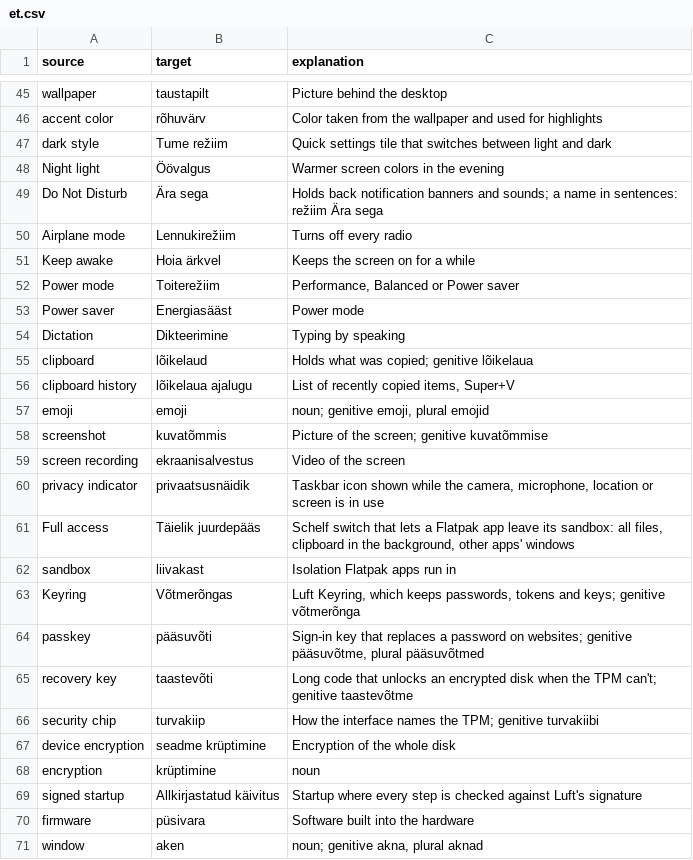
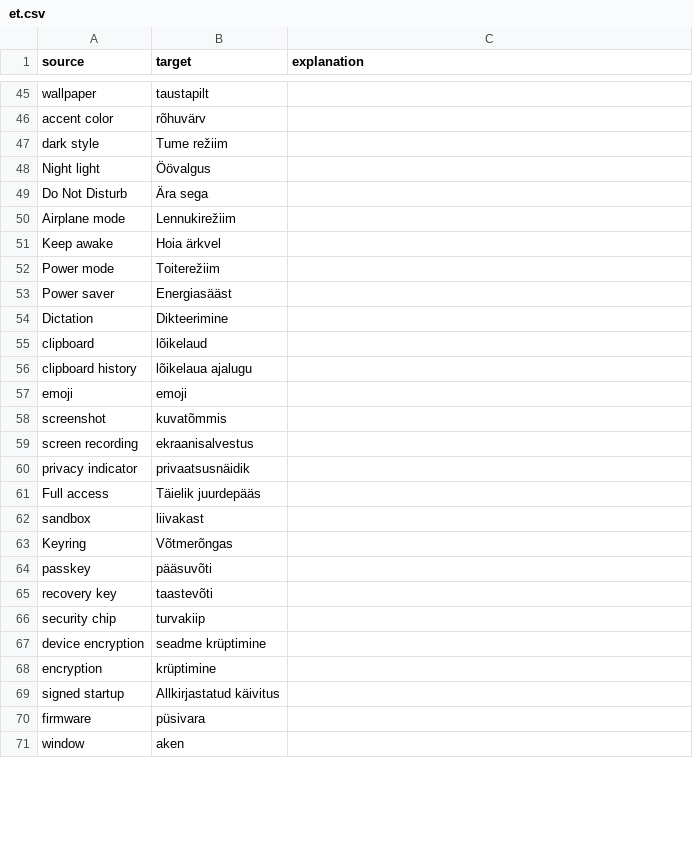
Before and after one commit to Lantharos/Luft, a CSV file: packages/i18n/glossary/et.csv, drawn as a sheet; only a part is shown, gaps mark what is left out; the diff covers the shown part only; the diff names each change by its address in the sheet, - before the commit and + after, or states it on an @@ line.

```diff
--- a/packages/i18n/glossary/et.csv
+++ b/packages/i18n/glossary/et.csv
-C45 (explanation): Picture behind the desktop
+C45 (explanation): (empty)
-C46 (explanation): Color taken from the wallpaper and used for highlights
+C46 (explanation): (empty)
-C47 (explanation): Quick settings tile that switches between light and dark
+C47 (explanation): (empty)
-C48 (explanation): Warmer screen colors in the evening
+C48 (explanation): (empty)
-C49 (explanation): Holds back notification banners and sounds; a name in sentences: režiim Ära sega
+C49 (explanation): (empty)
-C50 (explanation): Turns off every radio
+C50 (explanation): (empty)
-C51 (explanation): Keeps the screen on for a while
+C51 (explanation): (empty)
-C52 (explanation): Performance, Balanced or Power saver
+C52 (explanation): (empty)
-C53 (explanation): Power mode
+C53 (explanation): (empty)
-C54 (explanation): Typing by speaking
+C54 (explanation): (empty)
-C55 (explanation): Holds what was copied; genitive lõikelaua
+C55 (explanation): (empty)
-C56 (explanation): List of recently copied items, Super+V
+C56 (explanation): (empty)
-C57 (explanation): noun; genitive emoji, plural emojid
+C57 (explanation): (empty)
-C58 (explanation): Picture of the screen; genitive kuvatõmmise
+C58 (explanation): (empty)
-C59 (explanation): Video of the screen
+C59 (explanation): (empty)
-C60 (explanation): Taskbar icon shown while the camera, microphone, location or screen is in use
+C60 (explanation): (empty)
-C61 (explanation): Schelf switch that lets a Flatpak app leave its sandbox: all files, clipboard in the background, other apps' windows
+C61 (explanation): (empty)
-C62 (explanation): Isolation Flatpak apps run in
+C62 (explanation): (empty)
-C63 (explanation): Luft Keyring, which keeps passwords, tokens and keys; genitive võtmerõnga
+C63 (explanation): (empty)
-C64 (explanation): Sign-in key that replaces a password on websites; genitive pääsuvõtme, plural pääsuvõtmed
+C64 (explanation): (empty)
-C65 (explanation): Long code that unlocks an encrypted disk when the TPM can't; genitive taastevõtme
+C65 (explanation): (empty)
-C66 (explanation): How the interface names the TPM; genitive turvakiibi
+C66 (explanation): (empty)
-C67 (explanation): Encryption of the whole disk
+C67 (explanation): (empty)
-C68 (explanation): noun
+C68 (explanation): (empty)
-C69 (explanation): Startup where every step is checked against Luft's signature
+C69 (explanation): (empty)
-C70 (explanation): Software built into the hardware
+C70 (explanation): (empty)
-C71 (explanation): noun; genitive akna, plural aknad
+C71 (explanation): (empty)
```
Also changed, not shown: 113 edited cells elsewhere in this file.
